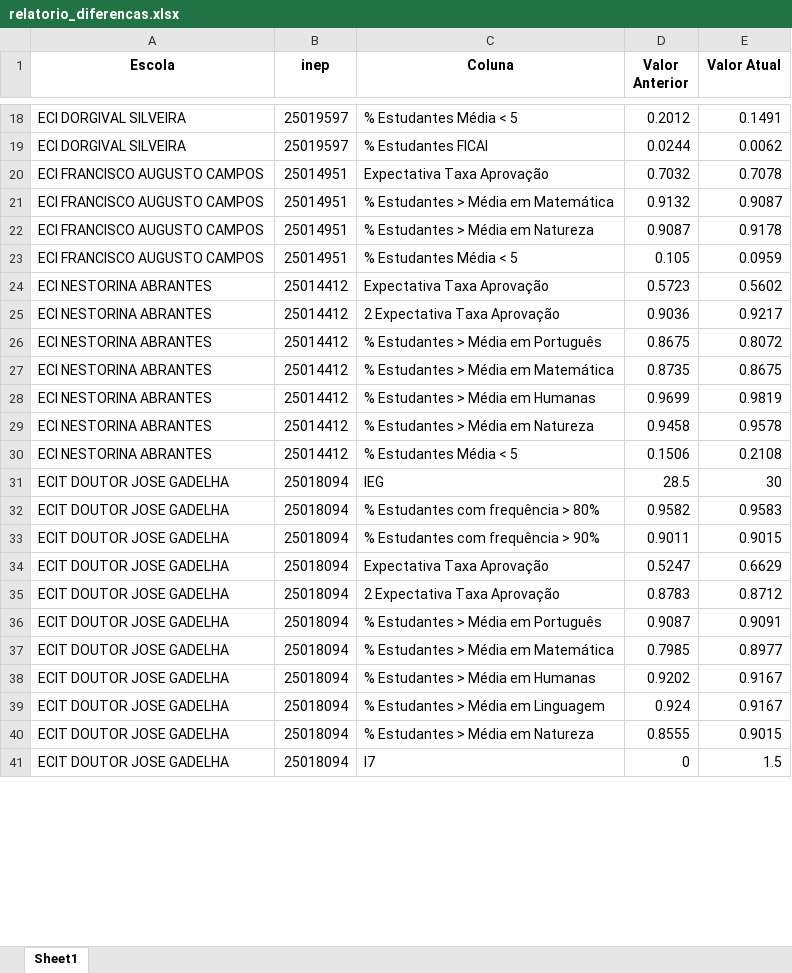
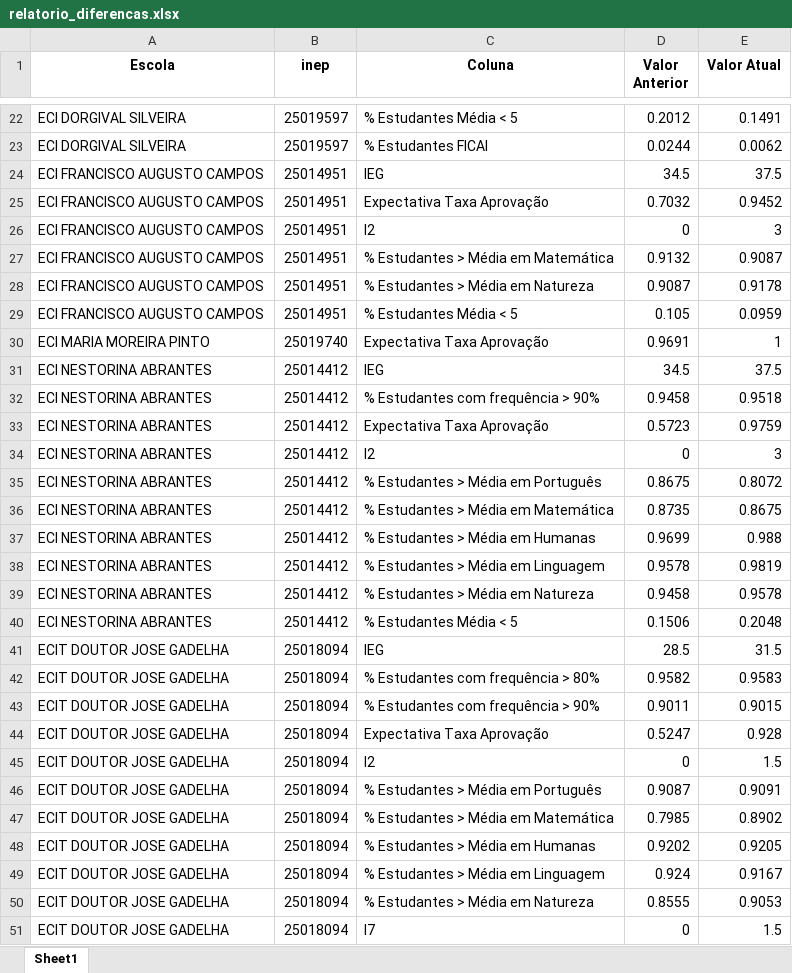
Before and after one commit to RafaelOGAbrantes/IEG-escolas, an Excel workbook: relatorio_diferencas.xlsx, sheet Sheet1, drawn as a sheet; only a part is shown, gaps mark what is left out; values as stored, in another font and other column widths than the file's, no borders; addresses are those after the commit; the diff covers the shown part only; the diff names each change by its address in the sheet, - before the commit and + after, or states it on an @@ line.

Commit message:
atualizado 03/12/2025

```diff
--- a/relatorio_diferencas.xlsx (sheet Sheet1)
+++ b/relatorio_diferencas.xlsx (sheet Sheet1)
+row 24: ECI FRANCISCO AUGUSTO CAMPOS | 25014951 | IEG | 34.5 | 37.5
-E25 (Valor Atual): 0.7078
+E25 (Valor Atual): 0.9452
+row 26: ECI FRANCISCO AUGUSTO CAMPOS | 25014951 | I2 | 0 | 3
+row 30: ECI MARIA MOREIRA PINTO | 25019740 | Expectativa Taxa Aprovação | 0.9691 | 1
+row 31: ECI NESTORINA ABRANTES | 25014412 | IEG | 34.5 | 37.5
+row 32: ECI NESTORINA ABRANTES | 25014412 | % Estudantes com frequência > 90% | 0.9458 | 0.9518
-E33 (Valor Atual): 0.5602
+E33 (Valor Atual): 0.9759
-C34 (Coluna): 2 Expectativa Taxa Aprovação
+C34 (Coluna): I2
-D34 (Valor Anterior): 0.9036
+D34 (Valor Anterior): 0
-E34 (Valor Atual): 0.9217
+E34 (Valor Atual): 3
-E37 (Valor Atual): 0.9819
+E37 (Valor Atual): 0.988
+row 38: ECI NESTORINA ABRANTES | 25014412 | % Estudantes > Média em Linguagem | 0.9578 | 0.9819
-E40 (Valor Atual): 0.2108
+E40 (Valor Atual): 0.2048
-E41 (Valor Atual): 30
+E41 (Valor Atual): 31.5
-E44 (Valor Atual): 0.6629
+E44 (Valor Atual): 0.928
-C45 (Coluna): 2 Expectativa Taxa Aprovação
+C45 (Coluna): I2
-D45 (Valor Anterior): 0.8783
+D45 (Valor Anterior): 0
-E45 (Valor Atual): 0.8712
+E45 (Valor Atual): 1.5
-E47 (Valor Atual): 0.8977
+E47 (Valor Atual): 0.8902
-E48 (Valor Atual): 0.9167
+E48 (Valor Atual): 0.9205
-E50 (Valor Atual): 0.9015
+E50 (Valor Atual): 0.9053
```
Also changed, not shown: 59 added rows, 4 removed rows and 103 edited cells elsewhere in this sheet, anteriores.xlsx, atuais.xlsx.
